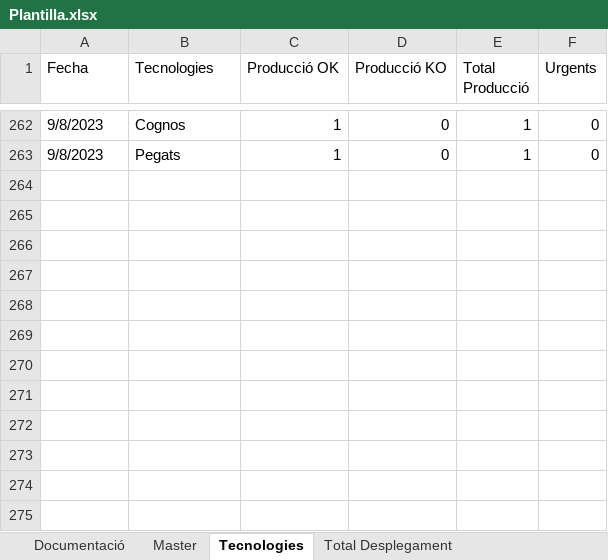
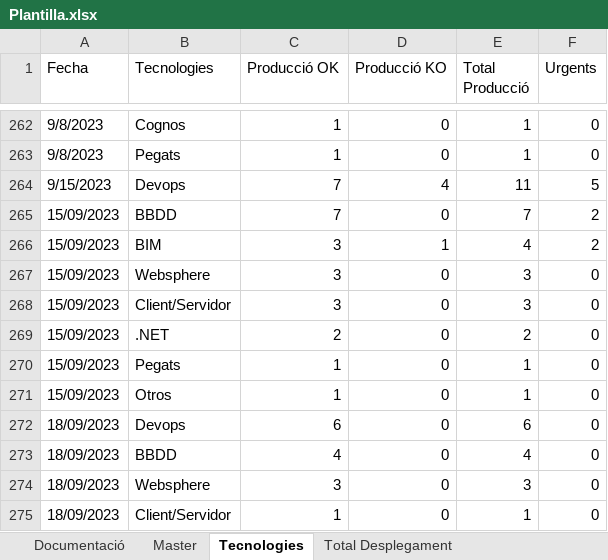
Before and after one commit to lferpaz/Report_optimization, an Excel workbook: Informes_Generats/Plantilla.xlsx, sheet Tecnologies, drawn as a sheet; only a part is shown, gaps mark what is left out; values as stored, in another font and other column widths than the file's, no cell formats; table styles not drawn; the diff names each change by its address in the sheet, - before the commit and + after, or states it on an @@ line.

```diff
--- a/Informes_Generats/Plantilla.xlsx (sheet Tecnologies)
+++ b/Informes_Generats/Plantilla.xlsx (sheet Tecnologies)
+row 264: 9/15/2023 | Devops | 7 | 4 | 11 | 5
+row 265: 15/09/2023 | BBDD | 7 | 0 | 7 | 2
+row 266: 15/09/2023 | BIM | 3 | 1 | 4 | 2
+row 267: 15/09/2023 | Websphere | 3 | 0 | 3 | 0
+row 268: 15/09/2023 | Client/Servidor | 3 | 0 | 3 | 0
+row 269: 15/09/2023 | .NET | 2 | 0 | 2 | 0
+row 270: 15/09/2023 | Pegats | 1 | 0 | 1 | 0
+row 271: 15/09/2023 | Otros | 1 | 0 | 1 | 0
+row 272: 18/09/2023 | Devops | 6 | 0 | 6 | 0
+row 273: 18/09/2023 | BBDD | 4 | 0 | 4 | 0
+row 274: 18/09/2023 | Websphere | 3 | 0 | 3 | 0
+row 275: 18/09/2023 | Client/Servidor | 1 | 0 | 1 | 0
```
Also changed, not shown: sheet Master, sheet Urgents, sheet DevOps_vs_KO, cell formats, charts or pictures, 7 other files.
